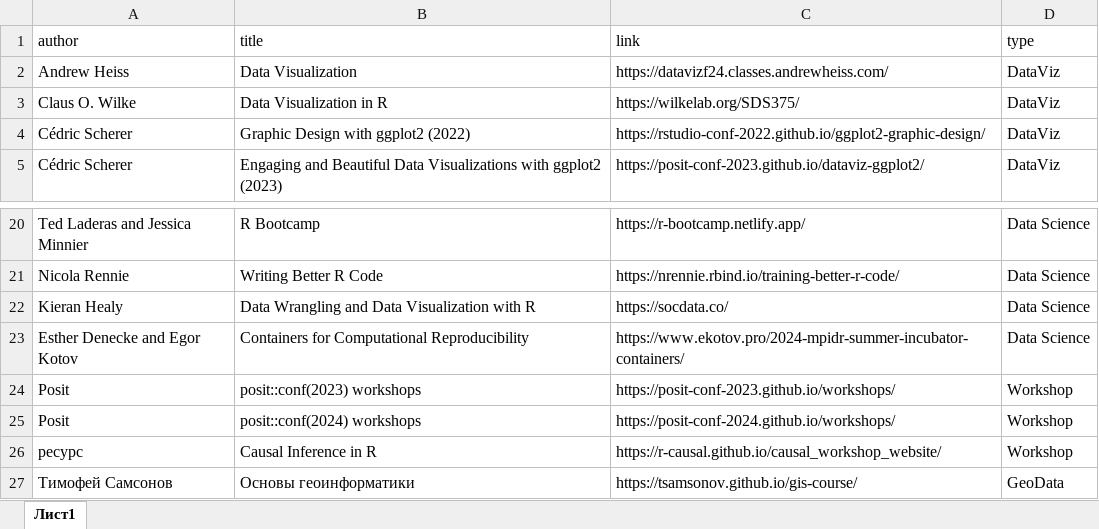
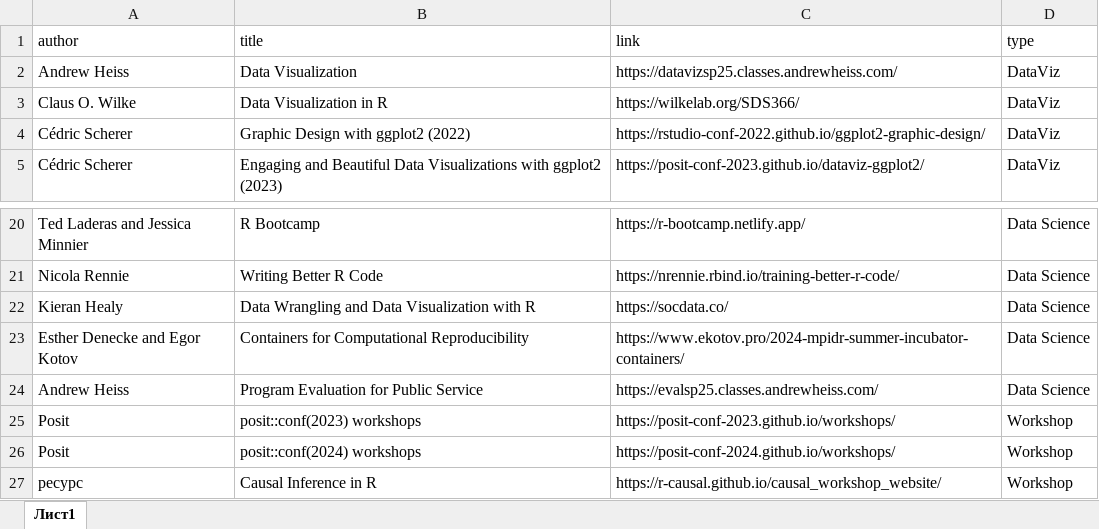
Before and after one commit to materov/rsources-book-en, an Excel workbook: tables/courses.xlsx, sheet Лист1, drawn as a sheet; only a part is shown, gaps mark what is left out; the shorter side is filled out with more unchanged rows; values as stored, in another font and other column widths than the file's, no borders; the diff names each change by its address in the sheet, - before the commit and + after, or states it on an @@ line.

```diff
--- a/tables/courses.xlsx (sheet Лист1)
+++ b/tables/courses.xlsx (sheet Лист1)
-C2 (link): https://datavizf24.classes.andrewheiss.com/
+C2 (link): https://datavizsp25.classes.andrewheiss.com/
-C3 (link): https://wilkelab.org/SDS375/
+C3 (link): https://wilkelab.org/SDS366/
+row 24: Andrew Heiss | Program Evaluation for Public Service | https://evalsp25.classes.andrewheiss.com/ | Data Science
```
Also changed, not shown: tables/blogs.xlsx, 57 other files.
